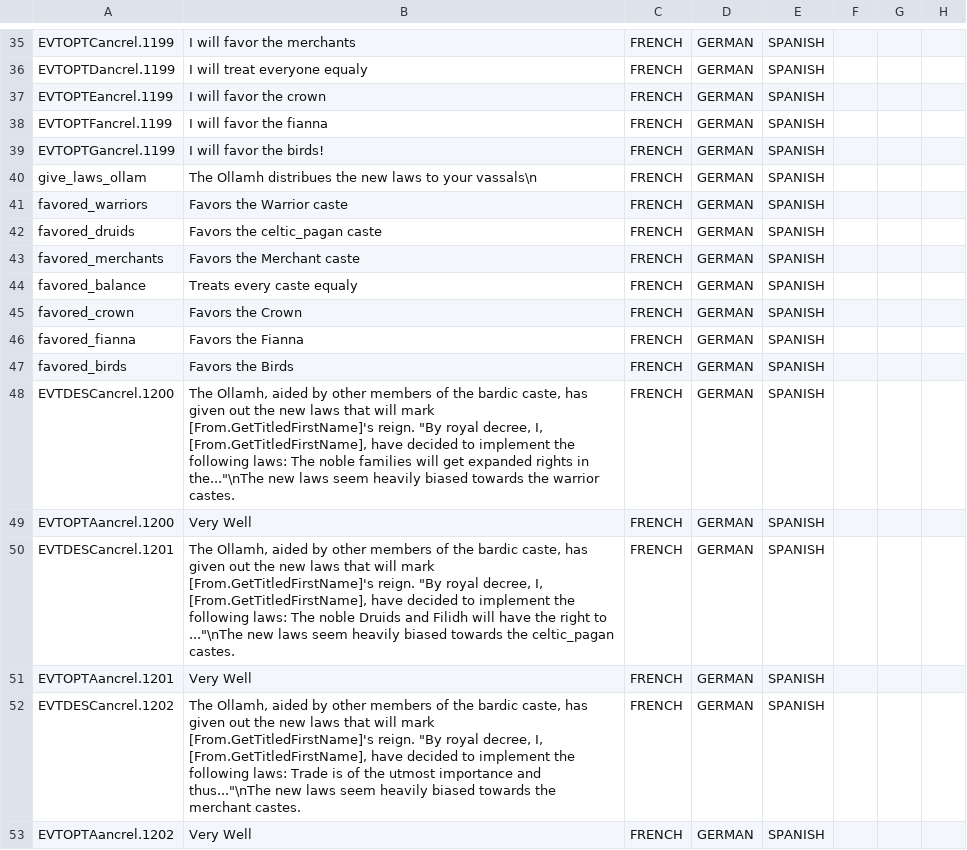
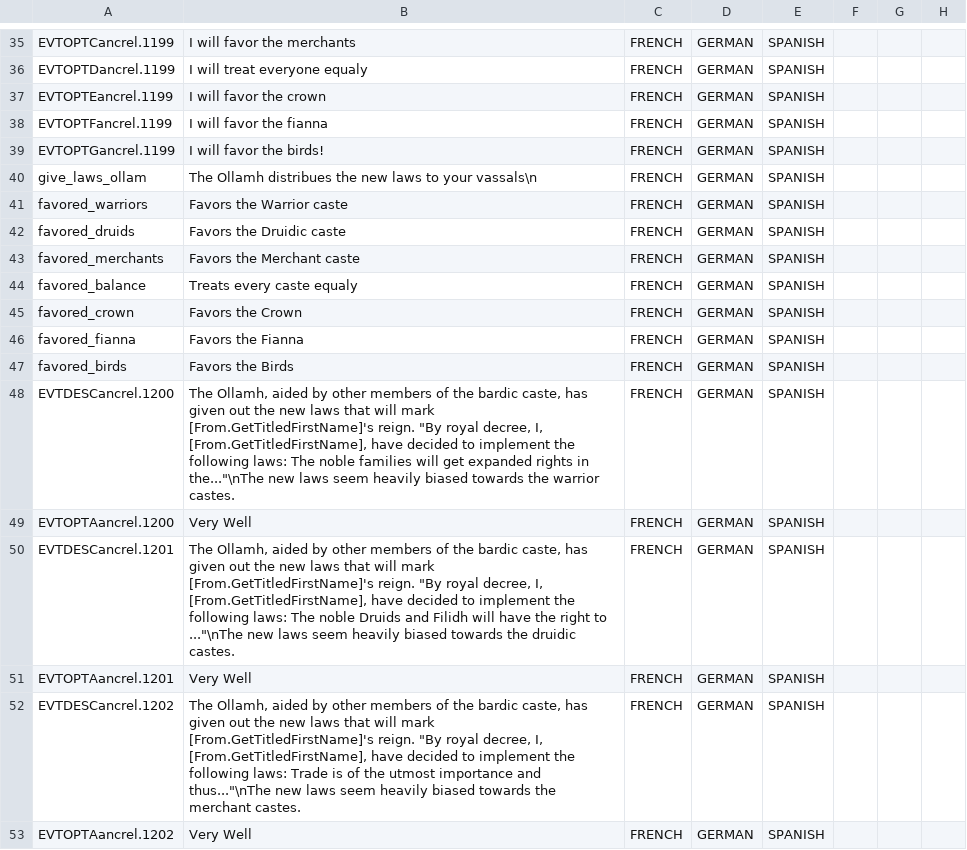
Before and after one commit to Superpat/ancientreligions, a CSV file: AncientReligions/localisation/ACR_aonach_tailteann.csv, drawn as a sheet; only a part is shown, gaps mark what is left out; the diff names each change by its address in the sheet, - before the commit and + after, or states it on an @@ line.

```diff
--- a/AncientReligions/localisation/ACR_aonach_tailteann.csv
+++ b/AncientReligions/localisation/ACR_aonach_tailteann.csv
-B42: Favors the celtic_pagan caste
+B42: Favors the Druidic caste
-B50: …towards the celtic_pagan castes.
+B50: …towards the druidic castes.
```
Also changed, not shown: AncientReligions/localisation/ACR_celtic_changeling.csv, AncientReligions/localisation/ACR_druidic.csv, 16 other files.
